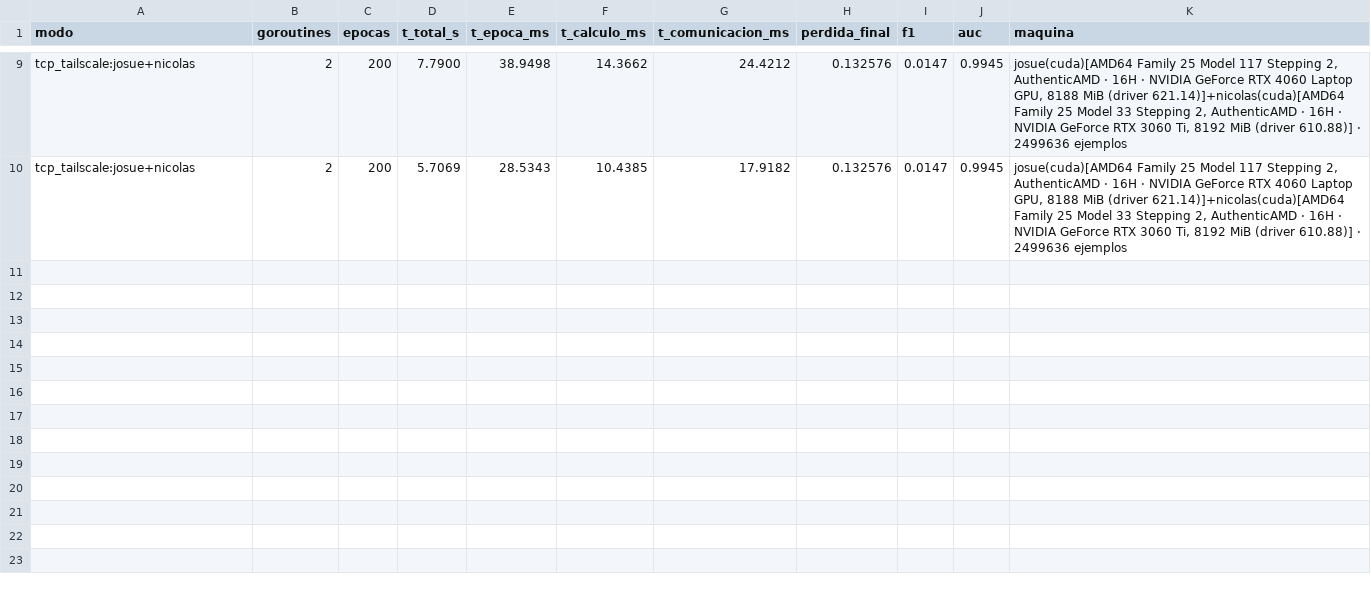
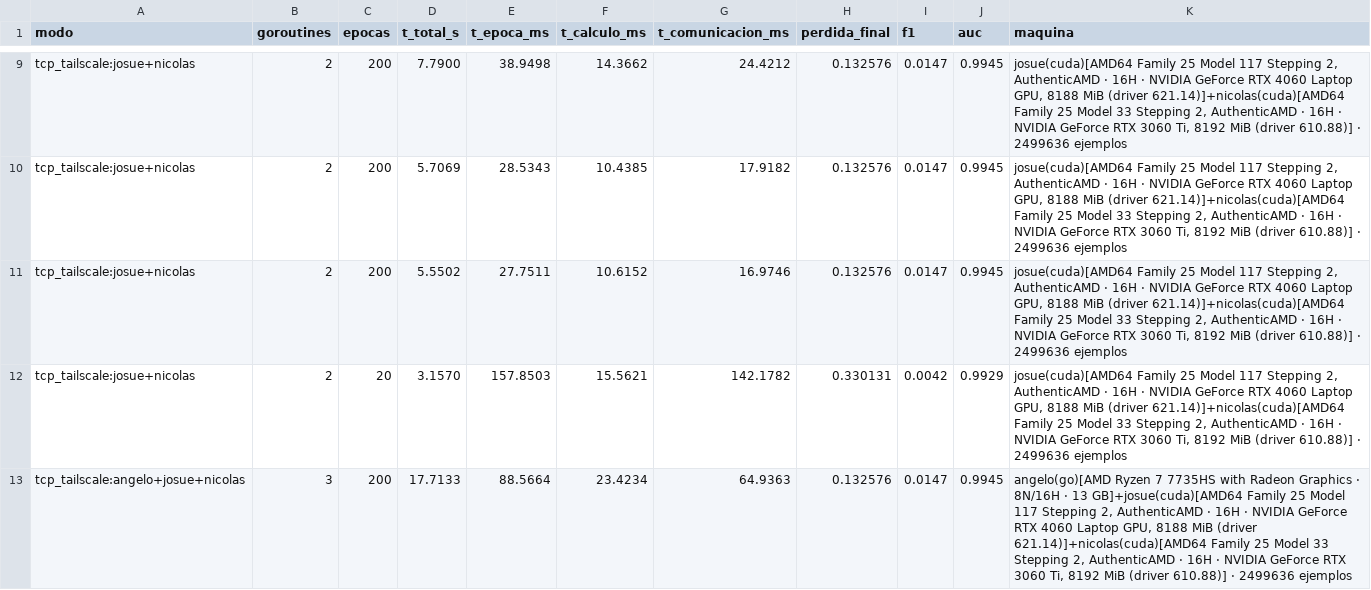
Before and after one commit to angelogp27/SACA, a CSV file: resultados/experimento2_fedora.csv, drawn as a sheet; only a part is shown, gaps mark what is left out; the diff names each change by its address in the sheet, - before the commit and + after, or states it on an @@ line.

```diff
--- a/resultados/experimento2_fedora.csv
+++ b/resultados/experimento2_fedora.csv
+row 11: tcp_tailscale:josue+nicolas | 2 | 200 | 5.5502 | 27.7511 | 10.6152 | 16.9746 | 0.132576 | 0.0147 | 0.9945 | josue(cuda)[AMD64 Family 25 Model 117 Stepping 2, AuthenticAMD · 16H · NVIDIA GeForce RTX 4060 Laptop GPU, 8188 MiB (driver 621.14)]+nicolas(cuda)[AMD64 Family 25 Model 33 Stepping 2, AuthenticAMD · 16H · NVIDIA GeForce RTX 3060 Ti, 8192 MiB (driver 610.88)] · 2499636 ejemplos
+row 12: tcp_tailscale:josue+nicolas | 2 | 20 | 3.1570 | 157.8503 | 15.5621 | 142.1782 | 0.330131 | 0.0042 | 0.9929 | josue(cuda)[AMD64 Family 25 Model 117 Stepping 2, AuthenticAMD · 16H · NVIDIA GeForce RTX 4060 Laptop GPU, 8188 MiB (driver 621.14)]+nicolas(cuda)[AMD64 Family 25 Model 33 Stepping 2, AuthenticAMD · 16H · NVIDIA GeForce RTX 3060 Ti, 8192 MiB (driver 610.88)] · 2499636 ejemplos
+row 13: tcp_tailscale:angelo+josue+nicolas | 3 | 200 | 17.7133 | 88.5664 | 23.4234 | 64.9363 | 0.132576 | 0.0147 | 0.9945 | angelo(go)[AMD Ryzen 7 7735HS with Radeon Graphics · 8N/16H · 13 GB]+josue(cuda)[AMD64 Family 25 Model 117 Stepping 2, AuthenticAMD · 16H · NVIDIA GeForce RTX 4060 Laptop GPU, 8188 MiB (driver 621.14)]+nicolas(cuda)[AMD64 Family 25 Model 33 Stepping 2, AuthenticAMD · 16H · NVIDIA GeForce RTX 3060 Ti, 8192 MiB (driver 610.88)] · 2499636 ejemplos
```
Also changed, not shown: resultados/experimento6.csv, 10 other files.
